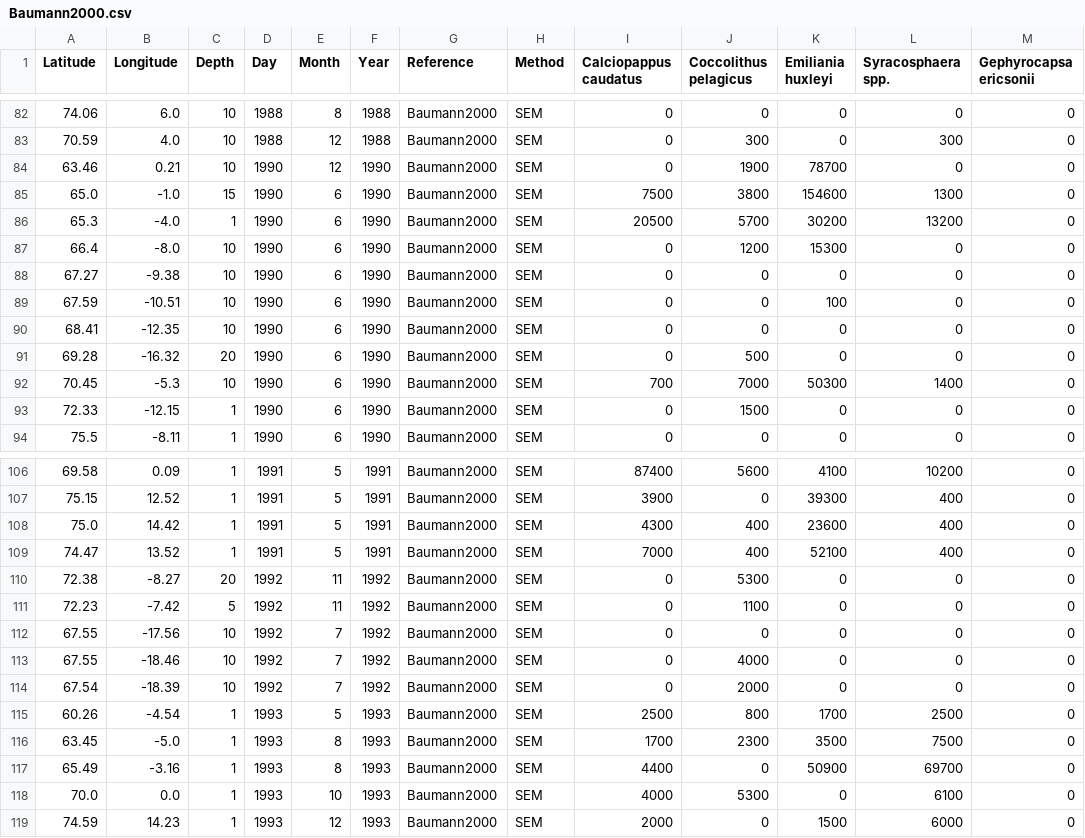
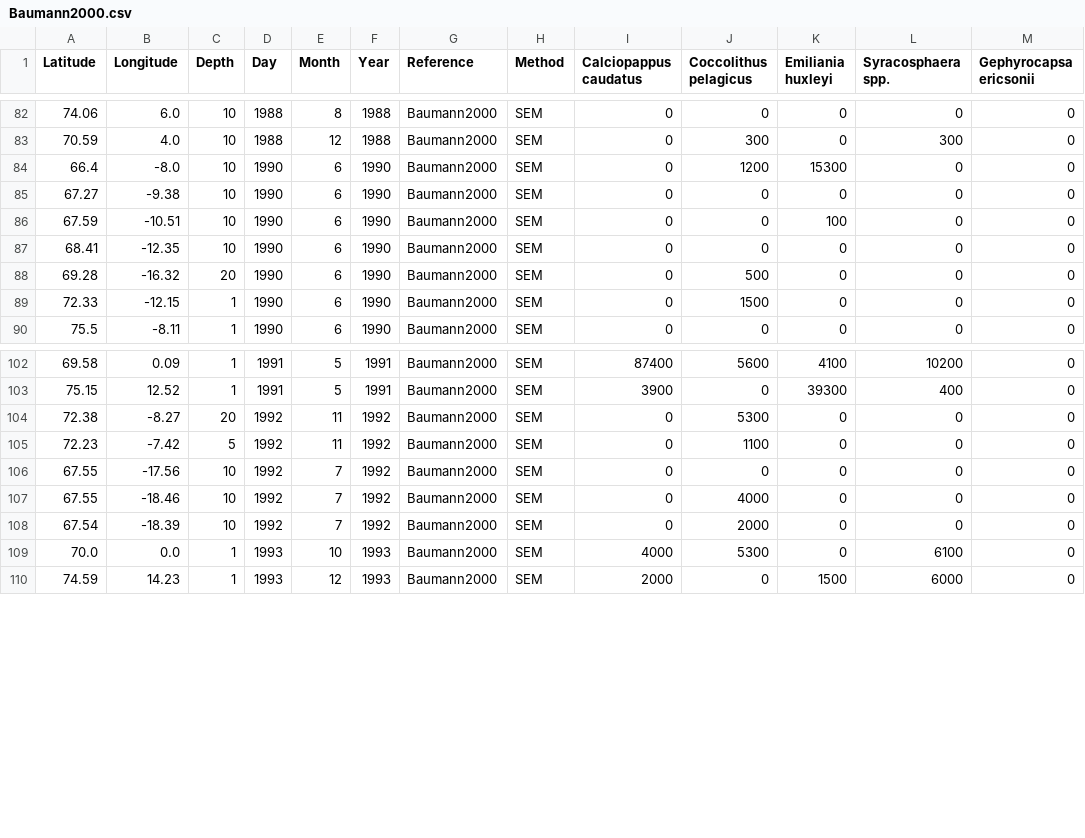
Before and after one commit to nanophyto/CASCADE, a CSV file: data/abundances/Baumann2000.csv, drawn as a sheet; only a part is shown, gaps mark what is left out; the diff names each change by its address in the sheet, - before the commit and + after, or states it on an @@ line.

Commit message:
drop duplicates from Baumann et al., 2000

```diff
--- a/data/abundances/Baumann2000.csv
+++ b/data/abundances/Baumann2000.csv
-row 84: 63.46 | 0.21 | 10 | 1990 | 12 | 1990 | Baumann2000 | SEM | 0 | 1900 | 78700 | 0 | 0
-row 85: 65.0 | -1.0 | 15 | 1990 | 6 | 1990 | Baumann2000 | SEM | 7500 | 3800 | 154600 | 1300 | 0
-row 86: 65.3 | -4.0 | 1 | 1990 | 6 | 1990 | Baumann2000 | SEM | 20500 | 5700 | 30200 | 13200 | 0
-row 92: 70.45 | -5.3 | 10 | 1990 | 6 | 1990 | Baumann2000 | SEM | 700 | 7000 | 50300 | 1400 | 0
-row 108: 75.0 | 14.42 | 1 | 1991 | 5 | 1991 | Baumann2000 | SEM | 4300 | 400 | 23600 | 400 | 0
-row 109: 74.47 | 13.52 | 1 | 1991 | 5 | 1991 | Baumann2000 | SEM | 7000 | 400 | 52100 | 400 | 0
-row 115: 60.26 | -4.54 | 1 | 1993 | 5 | 1993 | Baumann2000 | SEM | 2500 | 800 | 1700 | 2500 | 0
-row 116: 63.45 | -5.0 | 1 | 1993 | 8 | 1993 | Baumann2000 | SEM | 1700 | 2300 | 3500 | 7500 | 0
-row 117: 65.49 | -3.16 | 1 | 1993 | 8 | 1993 | Baumann2000 | SEM | 4400 | 0 | 50900 | 69700 | 0
```
Also changed, not shown: 1 other file.
